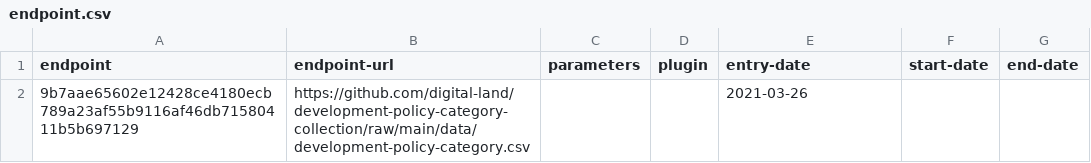
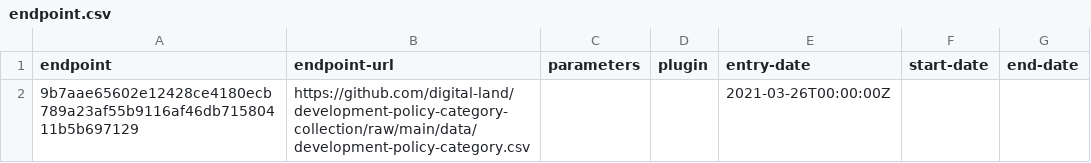
Before and after one commit to digital-land-attic/development-policy-category-collection, a CSV file: collection/endpoint.csv, drawn as a sheet.

Commit message:
Migrated collection entry-date to RFC3339 format

```diff
--- a/collection/endpoint.csv
+++ b/collection/endpoint.csv
@@ -1,2 +1,2 @@
 endpoint,endpoint-url,parameters,plugin,entry-date,start-date,end-date
-9b7aae65602e12428ce4180ecb789a23af55b9116af46db71580411b5b697129,https://github.com/digital-land/development-policy-category-collection/raw/main/data/development-policy-category.csv,,,2021-03-26,,
+9b7aae65602e12428ce4180ecb789a23af55b9116af46db71580411b5b697129,https://github.com/digital-land/development-policy-category-collection/raw/main/data/development-policy-category.csv,,,2021-03-26T00:00:00Z,,
```
Also changed, not shown: collection/source.csv.
